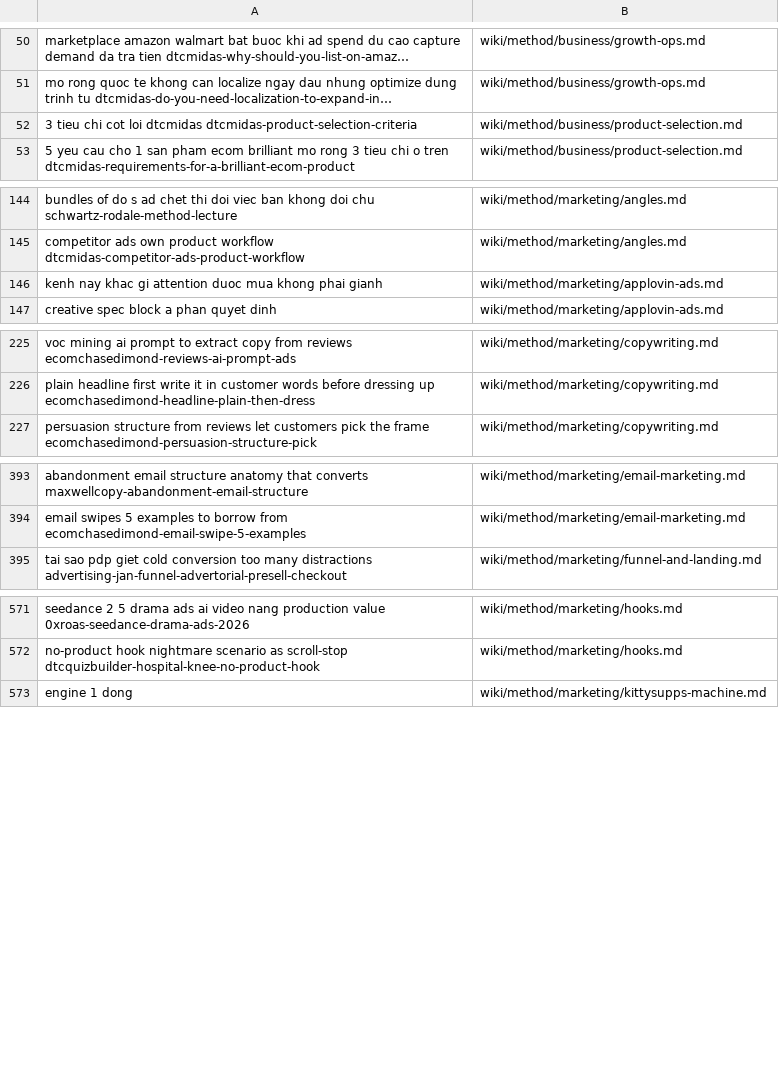
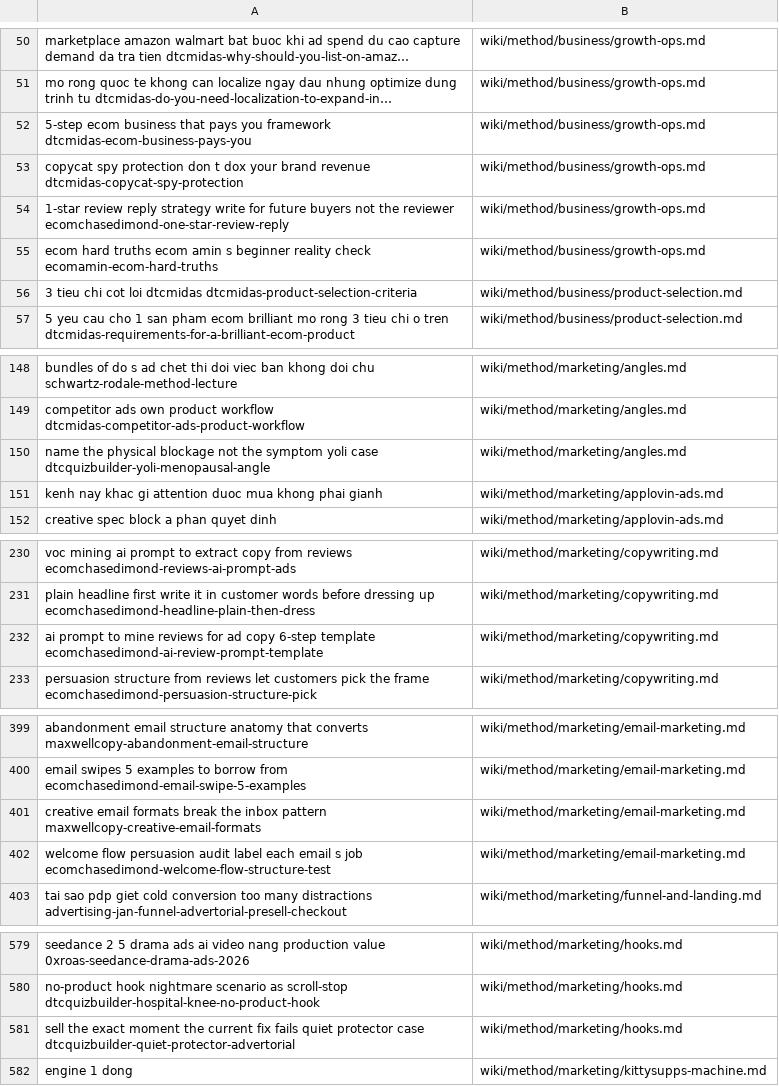
Before and after one commit to unicorn-monster/obsidian-huy, a TSV file: .brain/topic-map.tsv, drawn as a sheet; only a part is shown, gaps mark what is left out; the diff covers the shown part only.

```diff
--- a/.brain/topic-map.tsv
+++ b/.brain/topic-map.tsv
@@ -51,2 +51,6 @@ marketplace amazon walmart bat buoc khi ad spend du cao capture demand da tra ti
 mo rong quoc te khong can localize ngay dau nhung optimize dung trinh tu dtcmidas-do-you-need-localization-to-expand-in…	wiki/method/business/growth-ops.md
+5-step ecom business that pays you framework dtcmidas-ecom-business-pays-you	wiki/method/business/growth-ops.md
+copycat spy protection don t dox your brand revenue dtcmidas-copycat-spy-protection	wiki/method/business/growth-ops.md
+1-star review reply strategy write for future buyers not the reviewer ecomchasedimond-one-star-review-reply	wiki/method/business/growth-ops.md
+ecom hard truths ecom amin s beginner reality check ecomamin-ecom-hard-truths	wiki/method/business/growth-ops.md
 3 tieu chi cot loi dtcmidas dtcmidas-product-selection-criteria	wiki/method/business/product-selection.md
@@ -145,2 +149,3 @@ bundles of do s ad chet thi doi viec ban khong doi chu schwartz-rodale-method-le
 competitor ads own product workflow dtcmidas-competitor-ads-product-workflow	wiki/method/marketing/angles.md
+name the physical blockage not the symptom yoli case dtcquizbuilder-yoli-menopausal-angle	wiki/method/marketing/angles.md
 kenh nay khac gi attention duoc mua khong phai gianh	wiki/method/marketing/applovin-ads.md
@@ -226,2 +231,3 @@ voc mining ai prompt to extract copy from reviews ecomchasedimond-reviews-ai-pro
 plain headline first write it in customer words before dressing up ecomchasedimond-headline-plain-then-dress	wiki/method/marketing/copywriting.md
+ai prompt to mine reviews for ad copy 6-step template ecomchasedimond-ai-review-prompt-template	wiki/method/marketing/copywriting.md
 persuasion structure from reviews let customers pick the frame ecomchasedimond-persuasion-structure-pick	wiki/method/marketing/copywriting.md
@@ -394,2 +400,4 @@ abandonment email structure anatomy that converts maxwellcopy-abandonment-email-
 email swipes 5 examples to borrow from ecomchasedimond-email-swipe-5-examples	wiki/method/marketing/email-marketing.md
+creative email formats break the inbox pattern maxwellcopy-creative-email-formats	wiki/method/marketing/email-marketing.md
+welcome flow persuasion audit label each email s job ecomchasedimond-welcome-flow-structure-test	wiki/method/marketing/email-marketing.md
 tai sao pdp giet cold conversion too many distractions advertising-jan-funnel-advertorial-presell-checkout	wiki/method/marketing/funnel-and-landing.md
@@ -572,2 +580,3 @@ seedance 2 5 drama ads ai video nang production value 0xroas-seedance-drama-ads-
 no-product hook nightmare scenario as scroll-stop dtcquizbuilder-hospital-knee-no-product-hook	wiki/method/marketing/hooks.md
+sell the exact moment the current fix fails quiet protector case dtcquizbuilder-quiet-protector-advertorial	wiki/method/marketing/hooks.md
 engine 1 dong	wiki/method/marketing/kittysupps-machine.md
```
Also changed, not shown: 1 added row elsewhere in this file, .brain/catalogue.tsv, 17 other files.
